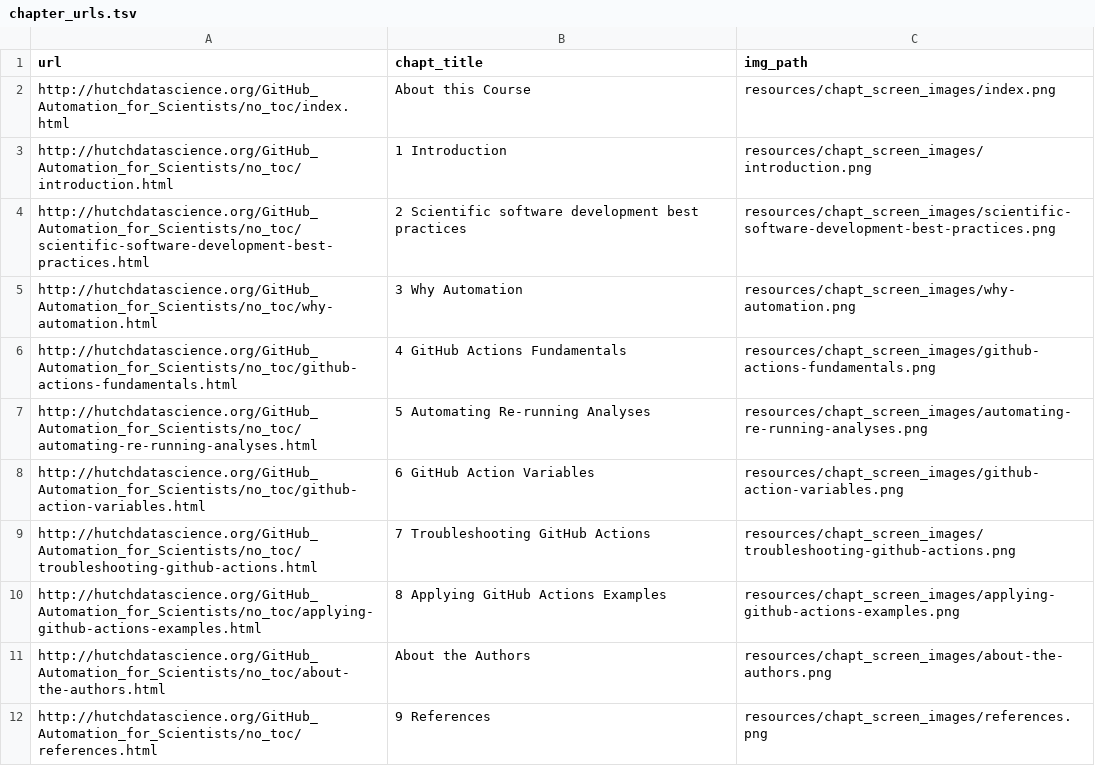
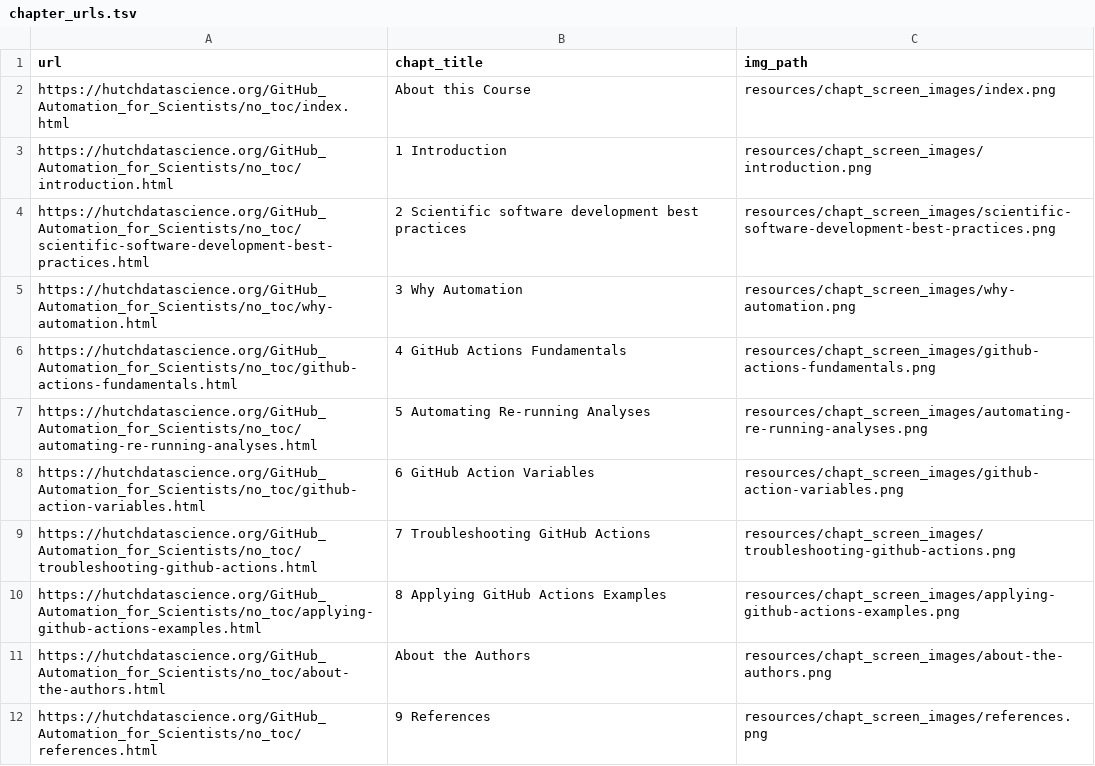
Before and after one commit to fhdsl/github-actions-for-scientists, a TSV file: resources/chapt_screen_images/chapter_urls.tsv, drawn as a sheet.

```diff
--- a/resources/chapt_screen_images/chapter_urls.tsv
+++ b/resources/chapt_screen_images/chapter_urls.tsv
@@ -1,12 +1,12 @@
 url	chapt_title	img_path
-http://hutchdatascience.org/GitHub_Automation_for_Scientists/no_toc/index.html	About this Course	resources/chapt_screen_images/index.png
-http://hutchdatascience.org/GitHub_Automation_for_Scientists/no_toc/introduction.html	1 Introduction	resources/chapt_screen_images/introduction.png
-http://hutchdatascience.org/GitHub_Automation_for_Scientists/no_toc/scientific-software-development-best-practices.html	2 Scientific software development best practices	resources/chapt_screen_images/scientific-software-development-best-practices.png
-http://hutchdatascience.org/GitHub_Automation_for_Scientists/no_toc/why-automation.html	3 Why Automation	resources/chapt_screen_images/why-automation.png
-http://hutchdatascience.org/GitHub_Automation_for_Scientists/no_toc/github-actions-fundamentals.html	4 GitHub Actions Fundamentals	resources/chapt_screen_images/github-actions-fundamentals.png
-http://hutchdatascience.org/GitHub_Automation_for_Scientists/no_toc/automating-re-running-analyses.html	5 Automating Re-running Analyses	resources/chapt_screen_images/automating-re-running-analyses.png
-http://hutchdatascience.org/GitHub_Automation_for_Scientists/no_toc/github-action-variables.html	6 GitHub Action Variables	resources/chapt_screen_images/github-action-variables.png
-http://hutchdatascience.org/GitHub_Automation_for_Scientists/no_toc/troubleshooting-github-actions.html	7 Troubleshooting GitHub Actions	resources/chapt_screen_images/troubleshooting-github-actions.png
-http://hutchdatascience.org/GitHub_Automation_for_Scientists/no_toc/applying-github-actions-examples.html	8 Applying GitHub Actions Examples	resources/chapt_screen_images/applying-github-actions-examples.png
-http://hutchdatascience.org/GitHub_Automation_for_Scientists/no_toc/about-the-authors.html	About the Authors	resources/chapt_screen_images/about-the-authors.png
-http://hutchdatascience.org/GitHub_Automation_for_Scientists/no_toc/references.html	9 References	resources/chapt_screen_images/references.png
+https://hutchdatascience.org/GitHub_Automation_for_Scientists/no_toc/index.html	About this Course	resources/chapt_screen_images/index.png
+https://hutchdatascience.org/GitHub_Automation_for_Scientists/no_toc/introduction.html	1 Introduction	resources/chapt_screen_images/introduction.png
+https://hutchdatascience.org/GitHub_Automation_for_Scientists/no_toc/scientific-software-development-best-practices.html	2 Scientific software development best practices	resources/chapt_screen_images/scientific-software-development-best-practices.png
+https://hutchdatascience.org/GitHub_Automation_for_Scientists/no_toc/why-automation.html	3 Why Automation	resources/chapt_screen_images/why-automation.png
+https://hutchdatascience.org/GitHub_Automation_for_Scientists/no_toc/github-actions-fundamentals.html	4 GitHub Actions Fundamentals	resources/chapt_screen_images/github-actions-fundamentals.png
+https://hutchdatascience.org/GitHub_Automation_for_Scientists/no_toc/automating-re-running-analyses.html	5 Automating Re-running Analyses	resources/chapt_screen_images/automating-re-running-analyses.png
+https://hutchdatascience.org/GitHub_Automation_for_Scientists/no_toc/github-action-variables.html	6 GitHub Action Variables	resources/chapt_screen_images/github-action-variables.png
+https://hutchdatascience.org/GitHub_Automation_for_Scientists/no_toc/troubleshooting-github-actions.html	7 Troubleshooting GitHub Actions	resources/chapt_screen_images/troubleshooting-github-actions.png
+https://hutchdatascience.org/GitHub_Automation_for_Scientists/no_toc/applying-github-actions-examples.html	8 Applying GitHub Actions Examples	resources/chapt_screen_images/applying-github-actions-examples.png
+https://hutchdatascience.org/GitHub_Automation_for_Scientists/no_toc/about-the-authors.html	About the Authors	resources/chapt_screen_images/about-the-authors.png
+https://hutchdatascience.org/GitHub_Automation_for_Scientists/no_toc/references.html	9 References	resources/chapt_screen_images/references.png
```
Also changed, not shown: 34 other files.
